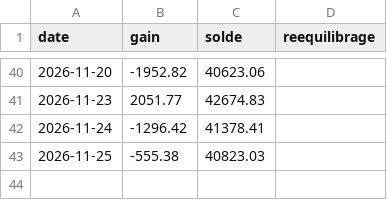
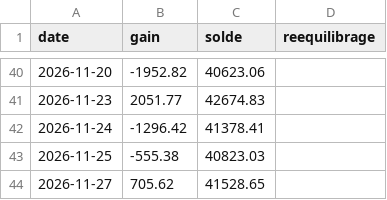
Before and after one commit to mananabdoulfatah72-lgtm/scalping-telegram-bot, a CSV file: version7/robot/journal.csv, drawn as a sheet; only a part is shown, gaps mark what is left out; the diff names each change by its address in the sheet, - before the commit and + after, or states it on an @@ line.

```diff
--- a/version7/robot/journal.csv
+++ b/version7/robot/journal.csv
+row 44: 2026-11-27 | 705.62 | 41528.65
```
Also changed, not shown: 2 other files.
